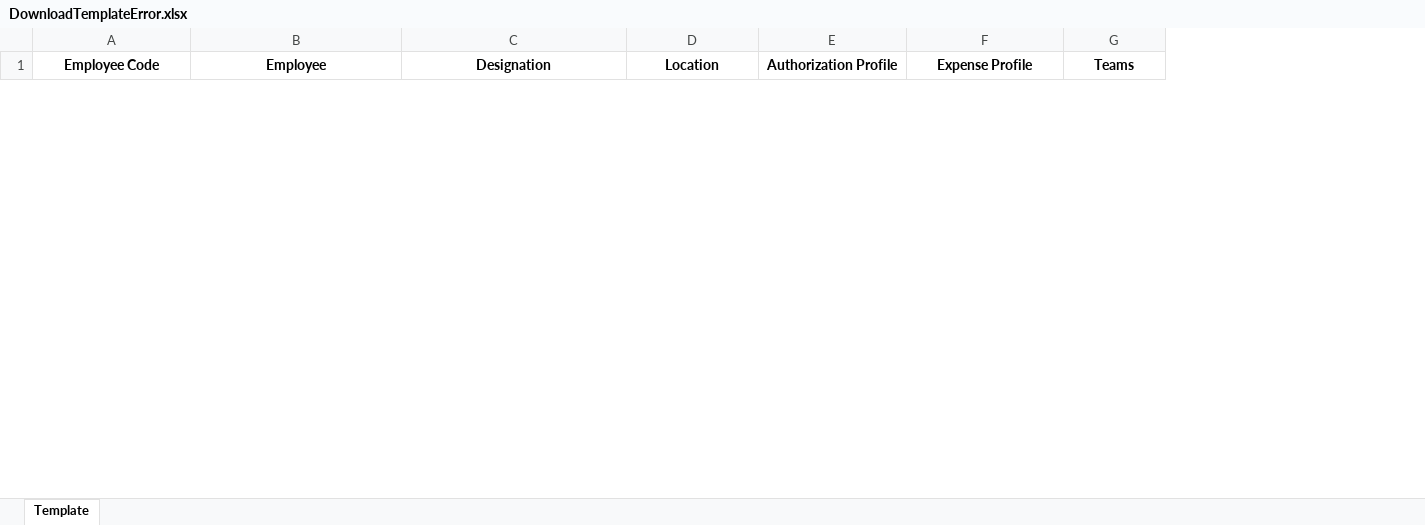
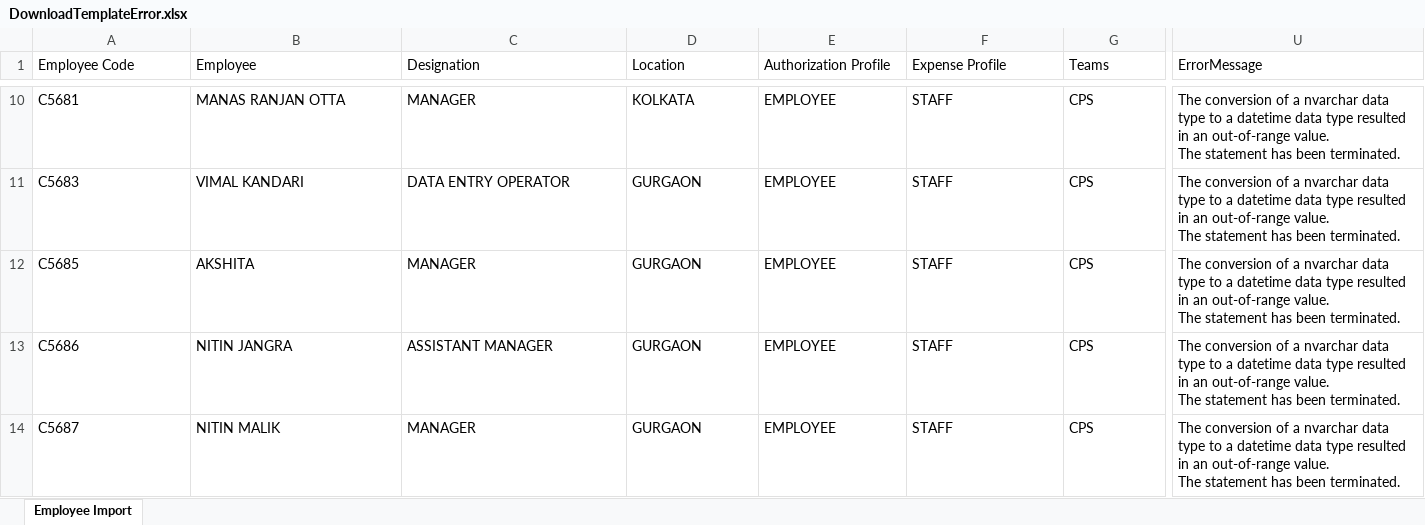
Before and after one commit to fayeki2e/CotecnaLeao, an Excel workbook: TechParvaLEAO/Uploads/DownloadTemplateError.xlsx, sheet Employee Import, drawn as a sheet; only a part is shown, gaps mark what is left out; values as stored, in another font and other column widths than the file's, no borders; table styles not drawn; rows hold the shown columns only; ↵ is a line break in a cell; the diff covers the shown part only; the diff names each change by its address in the sheet, - before the commit and + after, or states it on an @@ line.

Commit message:
Upload Changes

```diff
--- a/TechParvaLEAO/Uploads/DownloadTemplateError.xlsx (sheet Employee Import)
+++ b/TechParvaLEAO/Uploads/DownloadTemplateError.xlsx (sheet Employee Import)
-sheet tab: Template
+sheet tab: Employee Import
+column U (ErrorMessage), empty
@@ A1:G1 bold: on → off, alignment: center → left @@
+row 10: C5681 | MANAS RANJAN OTTA | MANAGER | KOLKATA | EMPLOYEE | STAFF | CPS | The conversion of a nvarchar data type to a datetime data type resulted in an out-of-range value. ↵ The statement has been terminated.
+row 11: C5683 | VIMAL KANDARI | DATA ENTRY OPERATOR | GURGAON | EMPLOYEE | STAFF | CPS | The conversion of a nvarchar data type to a datetime data type resulted in an out-of-range value. ↵ The statement has been terminated.
+row 12: C5685 | AKSHITA | MANAGER | GURGAON | EMPLOYEE | STAFF | CPS | The conversion of a nvarchar data type to a datetime data type resulted in an out-of-range value. ↵ The statement has been terminated.
+row 13: C5686 | NITIN JANGRA | ASSISTANT MANAGER | GURGAON | EMPLOYEE | STAFF | CPS | The conversion of a nvarchar data type to a datetime data type resulted in an out-of-range value. ↵ The statement has been terminated.
+row 14: C5687 | NITIN MALIK | MANAGER | GURGAON | EMPLOYEE | STAFF | CPS | The conversion of a nvarchar data type to a datetime data type resulted in an out-of-range value. ↵ The statement has been terminated.
```
Also changed, not shown: 62 added rows, 1 removed row and cell formats elsewhere in this sheet, 4 other files.
